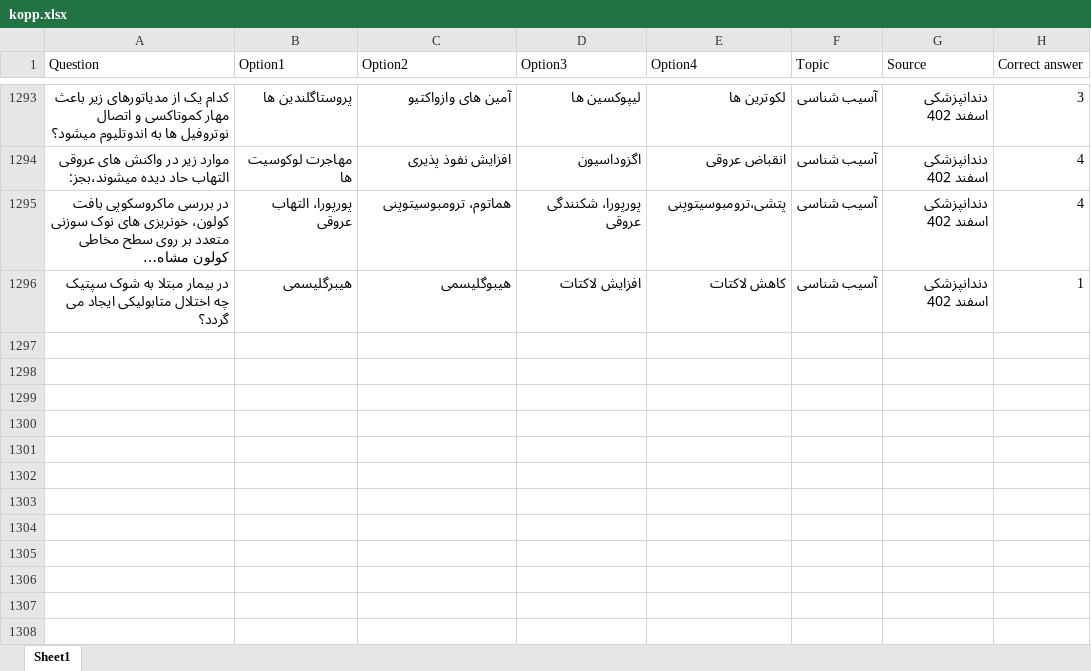
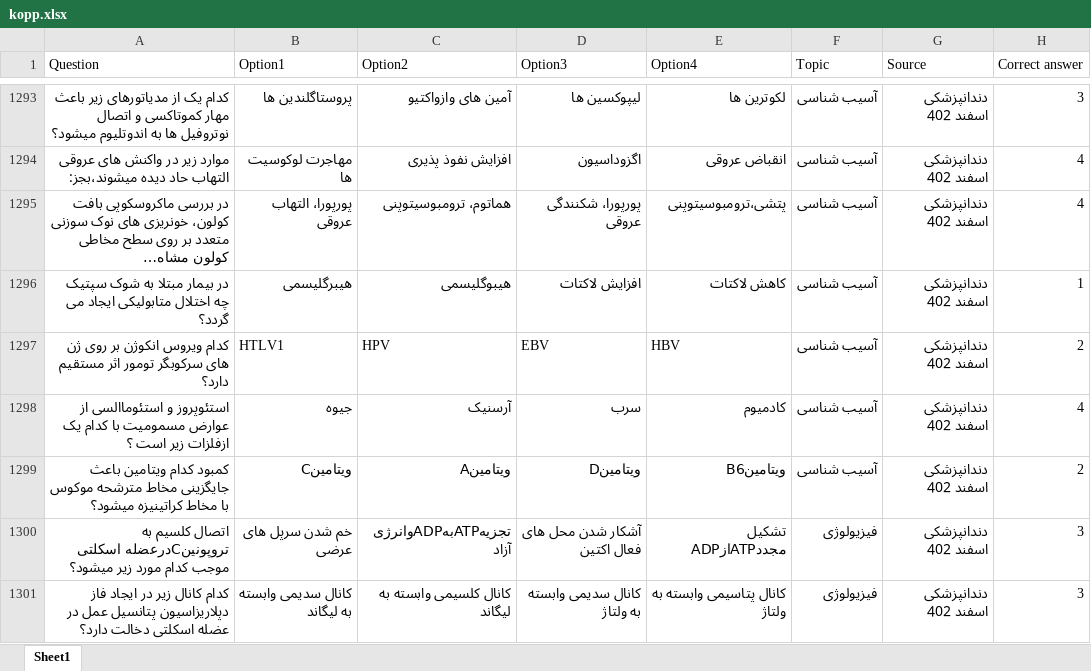
Before and after one commit to Mehrdadghassabi/Gaokerena-V, an Excel workbook: Dataset/KOPP/kopp.xlsx, sheet Sheet1, drawn as a sheet; only a part is shown, gaps mark what is left out; long unchanged cells end in …; values as stored, in another font and other column widths than the file's, no borders; the diff covers the shown part only; the diff names each change by its address in the sheet, - before the commit and + after, or states it on an @@ line.

Commit message:
Add files via upload

```diff
--- a/Dataset/KOPP/kopp.xlsx (sheet Sheet1)
+++ b/Dataset/KOPP/kopp.xlsx (sheet Sheet1)
+row 1297: کدام ویروس انکوژن بر روی ژن های سرکوبگر تومور اثر مستقیم دارد؟ | HTLV1 | HPV | EBV | HBV | آسیب شناسی | دندانپزشکی اسفند 402 | 2
+row 1298: استئوپروز و استئوماالسی از عوارض مسمومیت با کدام یک ازفلزات زیر است ؟ | جیوه | آرسنیک | سرب | کادمیوم | آسیب شناسی | دندانپزشکی اسفند 402 | 4
+row 1299: کمبود کدام ویتامین باعث جایگزینی مخاط مترشحه موکوس با مخاط کراتینیزه میشود؟ | ویتامینC | ویتامینA | ویتامینD | ویتامینB6 | آسیب شناسی | دندانپزشکی اسفند 402 | 2
+row 1300: اتصال کلسیم به تروپونینCدرعضله اسکلتی موجب کدام مورد زیر میشود؟ | خم شدن سرپل های عرضی | تجزیهATPبهADPوانرژی آزاد | آشکار شدن محل های فعال اکتین | تشکیل مجددATPازADP | فیزیولوژی | دندانپزشکی اسفند 402 | 3
+row 1301: کدام کانال زیر در ایجاد فاز دپلاریزاسیون پتانسیل عمل در عضله اسکلتی دخالت دارد؟ | کانال سدیمی وابسته به لیگاند | کانال کلسیمی وابسته به لیگاند | کانال سدیمی وابسته به ولتاژ | کانال پتاسیمی وابسته به ولتاژ | فیزیولوژی | دندانپزشکی اسفند 402 | 3
```
Also changed, not shown: 57 added rows and 1 edited cell elsewhere in this sheet.
